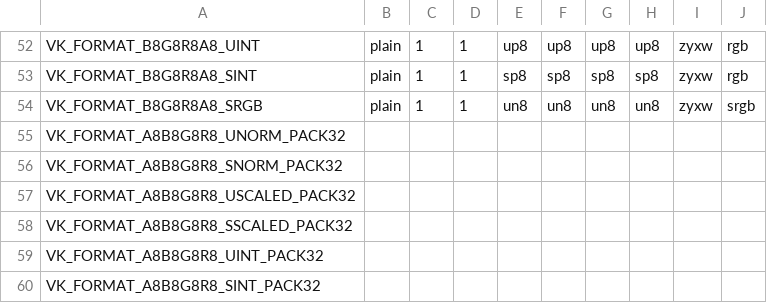
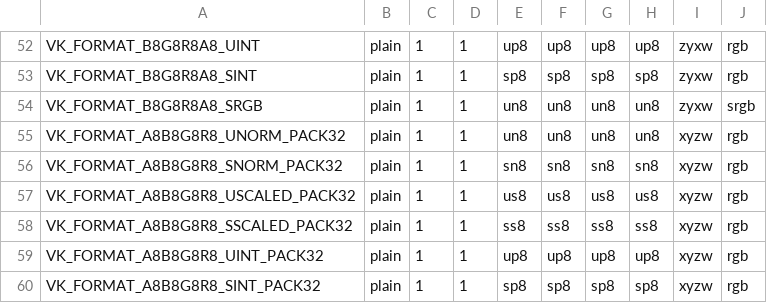
Before and after one commit to BNieuwenhuizen/mesa, a CSV file: src/amd/vulkan/vk_format_layout.csv, drawn as a sheet; only a part is shown, gaps mark what is left out; the diff covers the shown part only.

Commit message:
radv: add packed argb formats

```diff
--- a/src/amd/vulkan/vk_format_layout.csv
+++ b/src/amd/vulkan/vk_format_layout.csv
@@ -54,7 +54,7 @@ VK_FORMAT_B8G8R8A8_SINT              , plain, 1, 1, sp8 , sp8 , sp8 , sp8 , zyxw
 VK_FORMAT_B8G8R8A8_SRGB              , plain, 1, 1, un8 , un8 , un8 , un8 , zyxw, srgb
-VK_FORMAT_A8B8G8R8_UNORM_PACK32,
-VK_FORMAT_A8B8G8R8_SNORM_PACK32,
-VK_FORMAT_A8B8G8R8_USCALED_PACK32,
-VK_FORMAT_A8B8G8R8_SSCALED_PACK32,
-VK_FORMAT_A8B8G8R8_UINT_PACK32,
-VK_FORMAT_A8B8G8R8_SINT_PACK32,
+VK_FORMAT_A8B8G8R8_UNORM_PACK32      , plain, 1, 1, un8 , un8 , un8 , un8 , xyzw, rgb
+VK_FORMAT_A8B8G8R8_SNORM_PACK32      , plain, 1, 1, sn8 , sn8 , sn8 , sn8 , xyzw, rgb
+VK_FORMAT_A8B8G8R8_USCALED_PACK32    , plain, 1, 1, us8 , us8 , us8 , us8 , xyzw, rgb
+VK_FORMAT_A8B8G8R8_SSCALED_PACK32    , plain, 1, 1, ss8 , ss8 , ss8 , ss8 , xyzw, rgb
+VK_FORMAT_A8B8G8R8_UINT_PACK32       , plain, 1, 1, up8 , up8 , up8 , up8 , xyzw, rgb
+VK_FORMAT_A8B8G8R8_SINT_PACK32       , plain, 1, 1, sp8 , sp8 , sp8 , sp8 , xyzw, rgb
```
Also changed, not shown: 9 edited cells elsewhere in this file.
